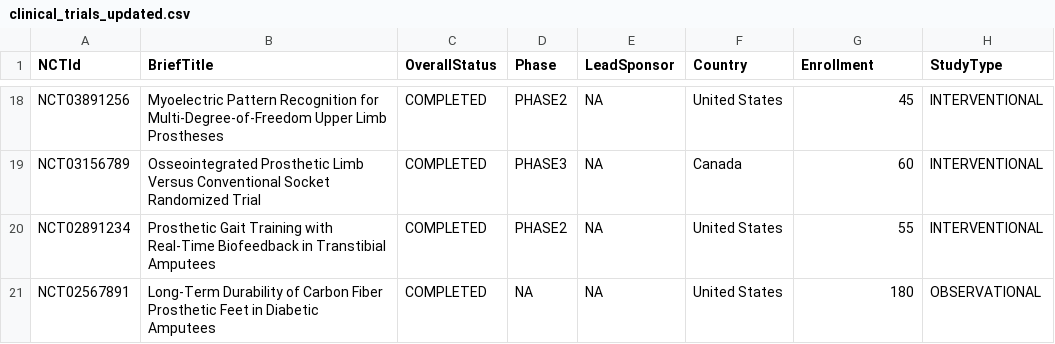
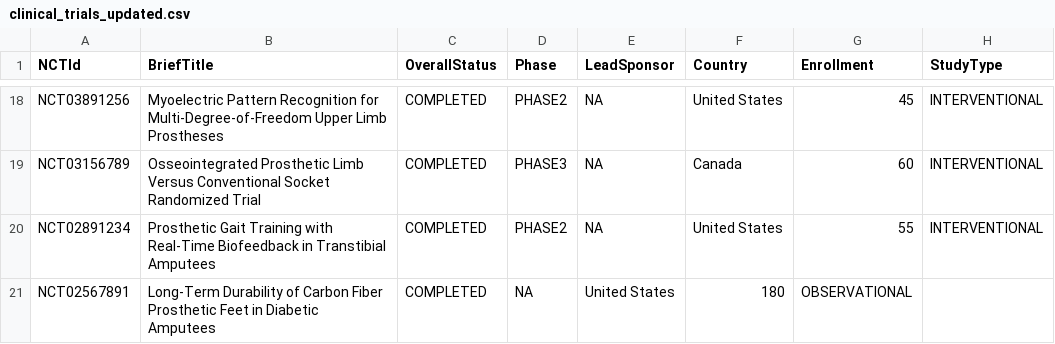
Before and after one commit to zhub9006/prosthetic-access-atlas, a CSV file: data/clinical_trials_updated.csv, drawn as a sheet; only a part is shown, gaps mark what is left out.

```diff
--- a/data/clinical_trials_updated.csv
+++ b/data/clinical_trials_updated.csv
@@ -20,2 +20,2 @@ NCT03156789,Osseointegrated Prosthetic Limb Versus Conventional Socket Randomize
 NCT02891234,Prosthetic Gait Training with Real-Time Biofeedback in Transtibial Amputees,COMPLETED,PHASE2,NA,United States,55,INTERVENTIONAL
-NCT02567891,Long-Term Durability of Carbon Fiber Prosthetic Feet in Diabetic Amputees,COMPLETED,NA,NA,United States,180,OBSERVATIONAL
+NCT02567891,Long-Term Durability of Carbon Fiber Prosthetic Feet in Diabetic Amputees,COMPLETED,NA,United States,180,OBSERVATIONAL
```
Also changed, not shown: 2 other files.
